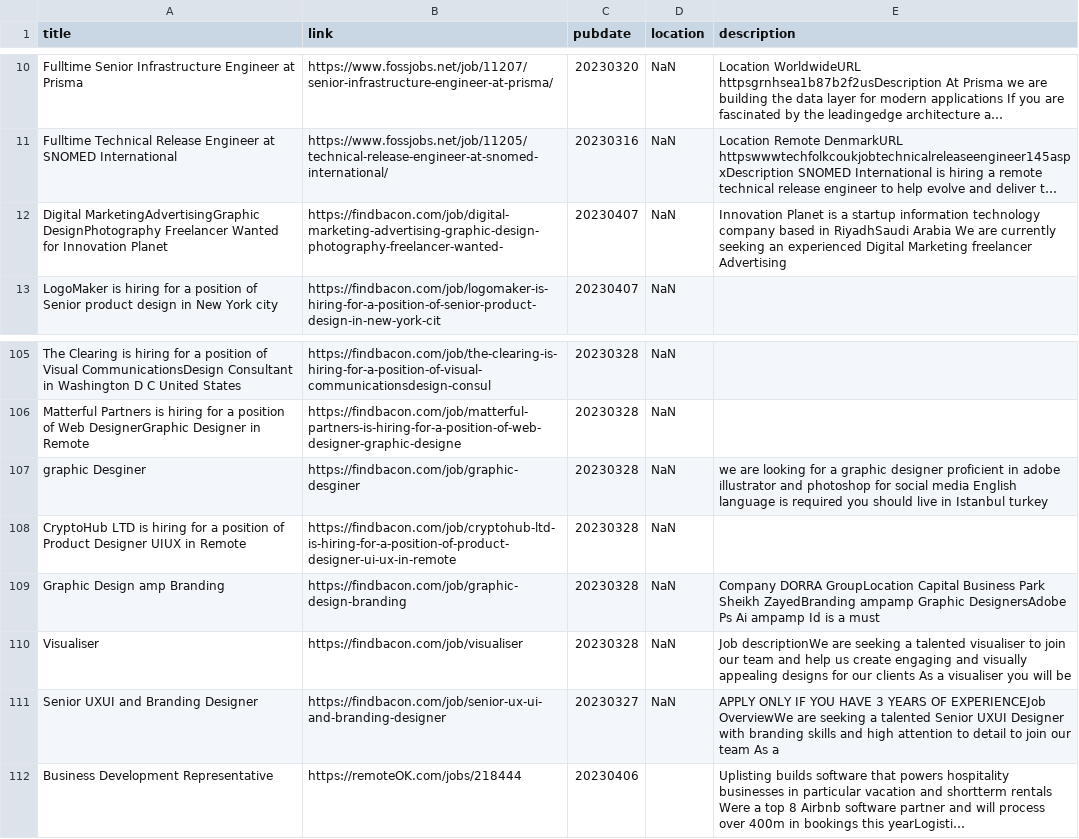
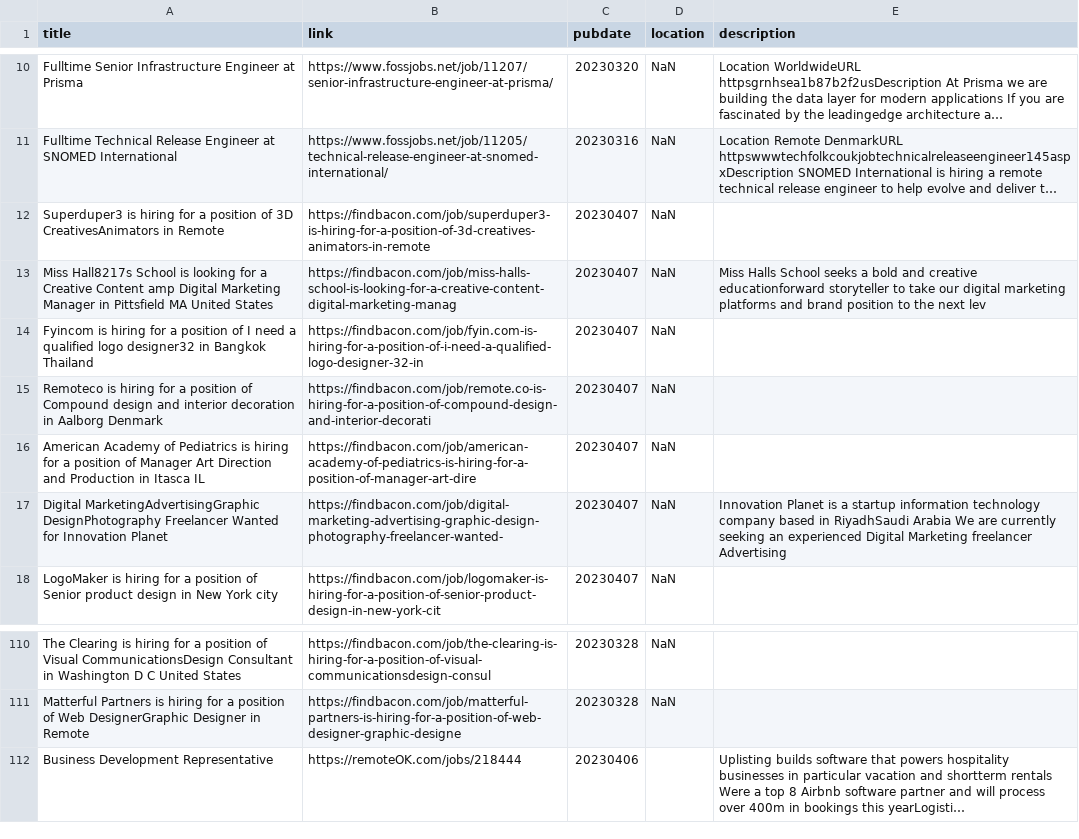
Before and after one commit to 0JCRG0/Crawler-remote-jobs, a CSV file: OUTPUTS/test-RSS-YMD.csv, drawn as a sheet; only a part is shown, gaps mark what is left out; long unchanged cells end in …; removed rows and columns are numbered as before the commit, all else as after; the diff names each change by its address in the sheet, - before the commit and + after, or states it on an @@ line.

```diff
--- a/OUTPUTS/test-RSS-YMD.csv
+++ b/OUTPUTS/test-RSS-YMD.csv
+row 12: Superduper3 is hiring for a position of 3D CreativesAnimators in Remote | https://findbacon.com/job/superduper3-is-hiring-for-a-position-of-3d-creatives-animators-in-remote | 20230407 | NaN
+row 13: Miss Hall8217s School is looking for a Creative Content amp Digital Marketing Manager in Pittsfield MA United States | https://findbacon.com/job/miss-halls-school-is-looking-for-a-creative-content-digital-marketing-manag | 20230407 | NaN | Miss Halls School seeks a bold and creative educationforward storyteller to take our digital marketing platforms and brand position to the next lev
+row 14: Fyincom is hiring for a position of I need a qualified logo designer32 in Bangkok Thailand | https://findbacon.com/job/fyin.com-is-hiring-for-a-position-of-i-need-a-qualified-logo-designer-32-in | 20230407 | NaN
+row 15: Remoteco is hiring for a position of Compound design and interior decoration in Aalborg Denmark | https://findbacon.com/job/remote.co-is-hiring-for-a-position-of-compound-design-and-interior-decorati | 20230407 | NaN
+row 16: American Academy of Pediatrics is hiring for a position of Manager Art Direction and Production in Itasca IL | https://findbacon.com/job/american-academy-of-pediatrics-is-hiring-for-a-position-of-manager-art-dire | 20230407 | NaN
-row 107: graphic Desginer | https://findbacon.com/job/graphic-desginer | 20230328 | NaN | we are looking for a graphic designer proficient in adobe illustrator and photoshop for social media English language is required you should live in Istanbul turkey
-row 108: CryptoHub LTD is hiring for a position of Product Designer UIUX in Remote | https://findbacon.com/job/cryptohub-ltd-is-hiring-for-a-position-of-product-designer-ui-ux-in-remote | 20230328 | NaN
-row 109: Graphic Design amp Branding | https://findbacon.com/job/graphic-design-branding | 20230328 | NaN | Company DORRA GroupLocation Capital Business Park Sheikh ZayedBranding ampamp Graphic DesignersAdobe Ps Ai ampamp Id is a must
-row 110: Visualiser | https://findbacon.com/job/visualiser | 20230328 | NaN | Job descriptionWe are seeking a talented visualiser to join our team and help us create engaging and visually appealing designs for our clients As a visualiser you will be
-row 111: Senior UXUI and Branding Designer | https://findbacon.com/job/senior-ux-ui-and-branding-designer | 20230327 | NaN | APPLY ONLY IF YOU HAVE 3 YEARS OF EXPERIENCEJob OverviewWe are seeking a talented Senior UXUI Designer with branding skills and high attention to detail to join our team As a
```
Also changed, not shown: OUTPUTS/RSS-YMD.csv, OUTPUTS/post-pipeline-Sel_All.csv, 6 other files.
